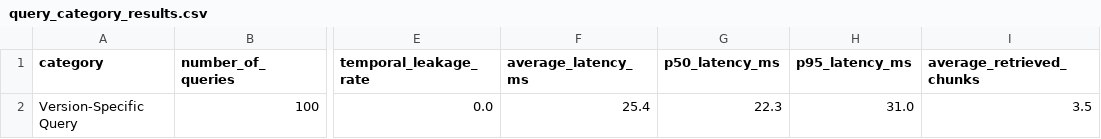
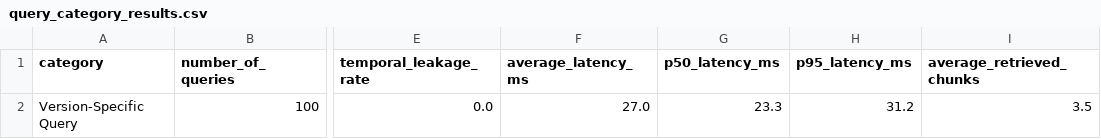
Before and after one commit to weiqiloo97-jpg/RAG-Integration-with-LLM, a CSV file: results/query_category_results.csv, drawn as a sheet; only a part is shown, gaps mark what is left out; the diff names each change by its address in the sheet, - before the commit and + after, or states it on an @@ line.

```diff
--- a/results/query_category_results.csv
+++ b/results/query_category_results.csv
-F2 (average_latency_ms): 25.4
+F2 (average_latency_ms): 27.0
-G2 (p50_latency_ms): 22.3
+G2 (p50_latency_ms): 23.3
-H2 (p95_latency_ms): 31.0
+H2 (p95_latency_ms): 31.2
```
Also changed, not shown: results/latency_results.csv, results/retrieval_breakdown.csv, 4 other files.
